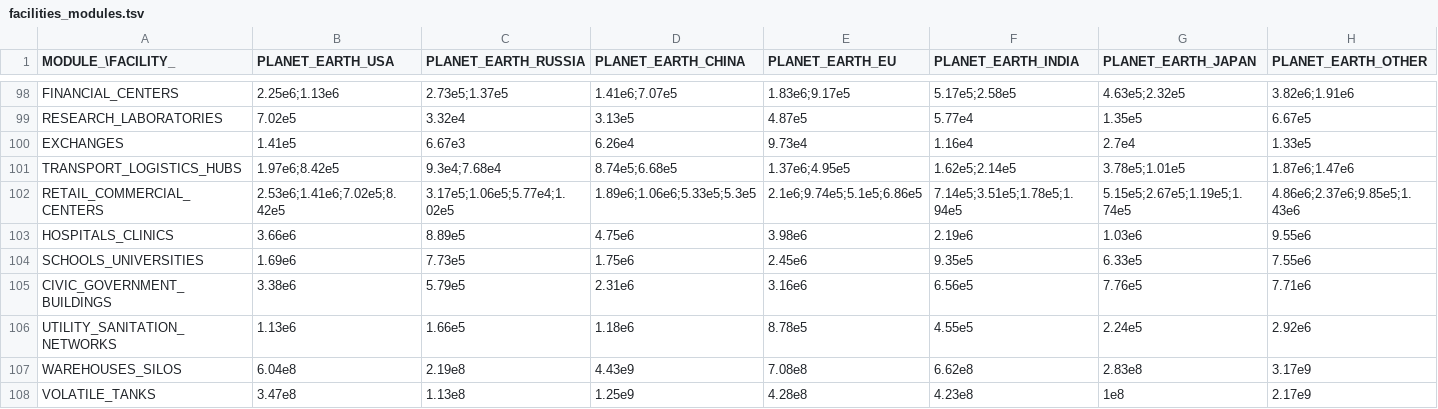
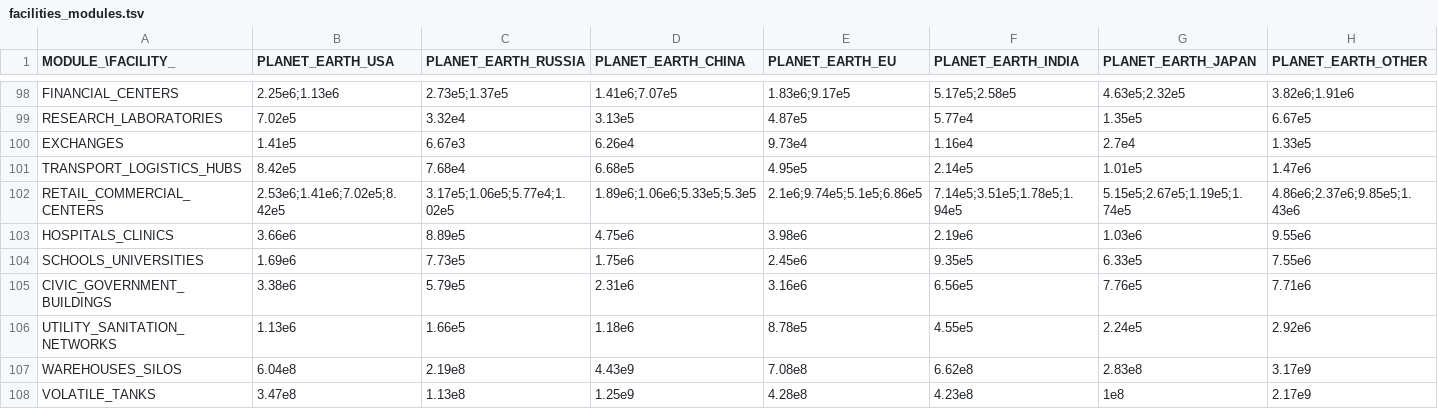
Before and after one commit to t2civ/astropolis_public, a TSV file: tables/facilities_modules.tsv, drawn as a sheet; only a part is shown, gaps mark what is left out; the diff names each change by its address in the sheet, - before the commit and + after, or states it on an @@ line.

```diff
--- a/tables/facilities_modules.tsv
+++ b/tables/facilities_modules.tsv
-B101 (PLANET_EARTH_USA): 1.97e6;8.42e5
+B101 (PLANET_EARTH_USA): 8.42e5
-C101 (PLANET_EARTH_RUSSIA): 9.3e4;7.68e4
+C101 (PLANET_EARTH_RUSSIA): 7.68e4
-D101 (PLANET_EARTH_CHINA): 8.74e5;6.68e5
+D101 (PLANET_EARTH_CHINA): 6.68e5
-E101 (PLANET_EARTH_EU): 1.37e6;4.95e5
+E101 (PLANET_EARTH_EU): 4.95e5
-F101 (PLANET_EARTH_INDIA): 1.62e5;2.14e5
+F101 (PLANET_EARTH_INDIA): 2.14e5
-G101 (PLANET_EARTH_JAPAN): 3.78e5;1.01e5
+G101 (PLANET_EARTH_JAPAN): 1.01e5
-H101 (PLANET_EARTH_OTHER): 1.87e6;1.47e6
+H101 (PLANET_EARTH_OTHER): 1.47e6
```
Also changed, not shown: tables/facilities_operations.tsv, tables/modules.tsv, 6 other files.
